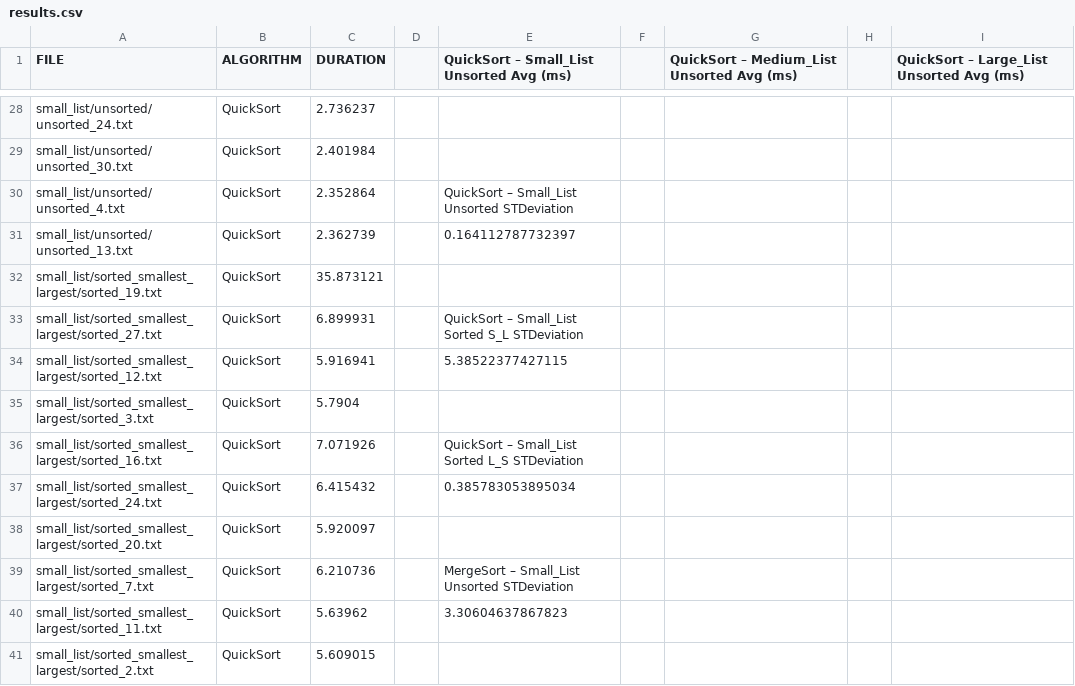
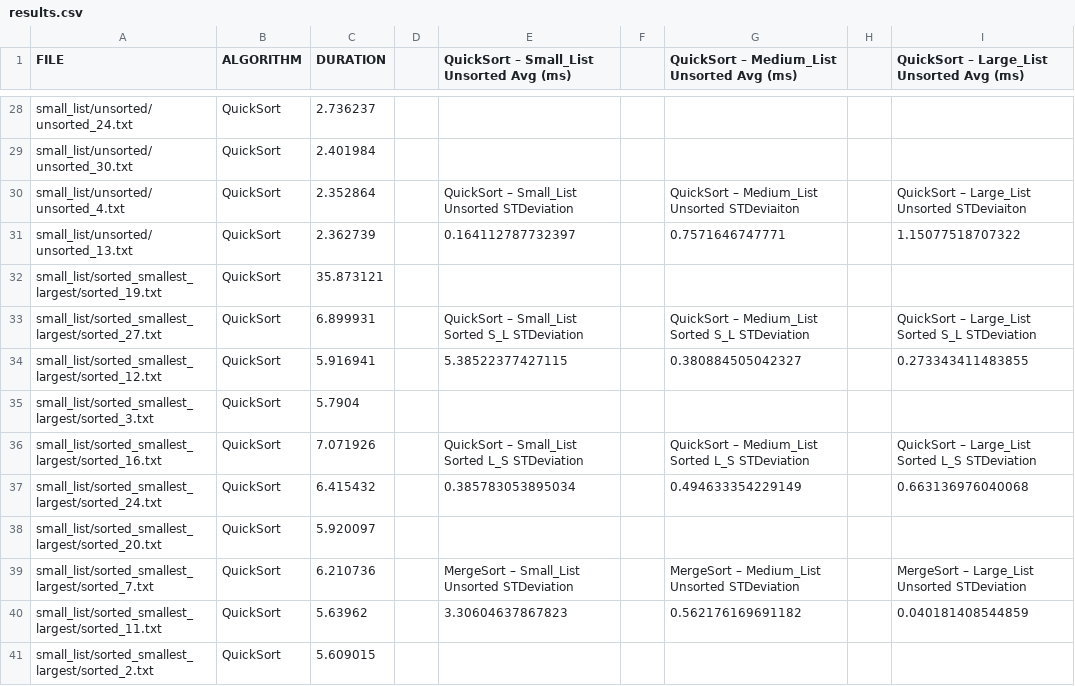
Before and after one commit to dr5801/Algorithms_Project, a CSV file: results.csv, drawn as a sheet; only a part is shown, gaps mark what is left out; the diff covers the shown part only.

```diff
--- a/results.csv
+++ b/results.csv
@@ -29,13 +29,13 @@ small_list/unsorted/unsorted_24.txt,QuickSort,2.736237,,,,,,
 small_list/unsorted/unsorted_30.txt,QuickSort,2.401984,,,,,,
-small_list/unsorted/unsorted_4.txt,QuickSort,2.352864,,QuickSort – Small_List Unsorted STDeviation,,,,
-small_list/unsorted/unsorted_13.txt,QuickSort,2.362739,,0.164112787732397,,,,
+small_list/unsorted/unsorted_4.txt,QuickSort,2.352864,,QuickSort – Small_List Unsorted STDeviation,,QuickSort – Medium_List Unsorted STDeviaiton,,QuickSort – Large_List Unsorted STDeviaiton
+small_list/unsorted/unsorted_13.txt,QuickSort,2.362739,,0.164112787732397,,0.7571646747771,,1.15077518707322
 small_list/sorted_smallest_largest/sorted_19.txt,QuickSort,35.873121,,,,,,
-small_list/sorted_smallest_largest/sorted_27.txt,QuickSort,6.899931,,QuickSort – Small_List Sorted S_L  STDeviation,,,,
-small_list/sorted_smallest_largest/sorted_12.txt,QuickSort,5.916941,,5.38522377427115,,,,
+small_list/sorted_smallest_largest/sorted_27.txt,QuickSort,6.899931,,QuickSort – Small_List Sorted S_L  STDeviation,,QuickSort – Medium_List Sorted S_L STDeviation,,QuickSort – Large_List Sorted S_L STDeviation
+small_list/sorted_smallest_largest/sorted_12.txt,QuickSort,5.916941,,5.38522377427115,,0.380884505042327,,0.273343411483855
 small_list/sorted_smallest_largest/sorted_3.txt,QuickSort,5.7904,,,,,,
-small_list/sorted_smallest_largest/sorted_16.txt,QuickSort,7.071926,,QuickSort – Small_List Sorted L_S STDeviation,,,,
-small_list/sorted_smallest_largest/sorted_24.txt,QuickSort,6.415432,,0.385783053895034,,,,
+small_list/sorted_smallest_largest/sorted_16.txt,QuickSort,7.071926,,QuickSort – Small_List Sorted L_S STDeviation,,QuickSort – Medium_List Sorted L_S STDeviation,,QuickSort – Large_List Sorted L_S STDeviation
+small_list/sorted_smallest_largest/sorted_24.txt,QuickSort,6.415432,,0.385783053895034,,0.494633354229149,,0.663136976040068
 small_list/sorted_smallest_largest/sorted_20.txt,QuickSort,5.920097,,,,,,
-small_list/sorted_smallest_largest/sorted_7.txt,QuickSort,6.210736,,MergeSort – Small_List Unsorted STDeviation,,,,
-small_list/sorted_smallest_largest/sorted_11.txt,QuickSort,5.63962,,3.30604637867823,,,,
+small_list/sorted_smallest_largest/sorted_7.txt,QuickSort,6.210736,,MergeSort – Small_List Unsorted STDeviation,,MergeSort – Medium_List Unsorted STDeviation,,MergeSort – Large_List Unsorted STDeviation
+small_list/sorted_smallest_largest/sorted_11.txt,QuickSort,5.63962,,3.30604637867823,,0.562176169691182,,0.040181408544859
 small_list/sorted_smallest_largest/sorted_2.txt,QuickSort,5.609015,,,,,,
```
Also changed, not shown: 20 edited cells elsewhere in this file, 1 other file.
